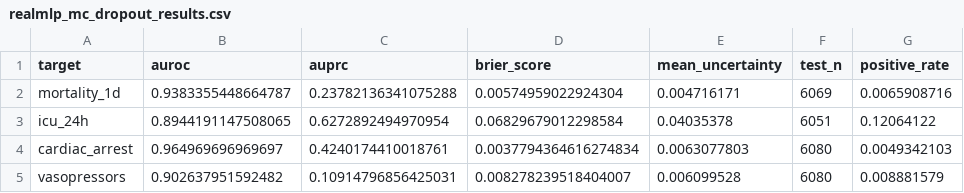
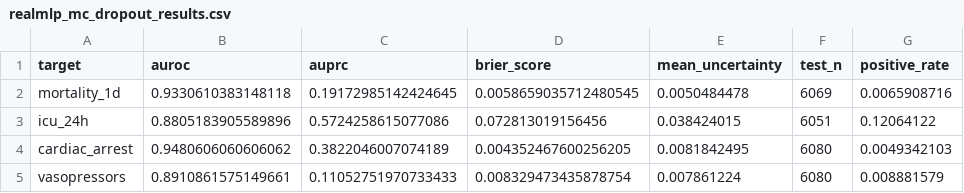
Before and after one commit to cookiehyun/Q-Model, a CSV file: realmlp_mc_dropout_results.csv, drawn as a sheet.

```diff
--- a/realmlp_mc_dropout_results.csv
+++ b/realmlp_mc_dropout_results.csv
@@ -1,5 +1,5 @@
 target,auroc,auprc,brier_score,mean_uncertainty,test_n,positive_rate
-mortality_1d,0.9383355448664787,0.23782136341075288,0.00574959022924304,0.004716171,6069,0.0065908716
-icu_24h,0.8944191147508065,0.6272892494970954,0.06829679012298584,0.04035378,6051,0.12064122
-cardiac_arrest,0.964969696969697,0.4240174410018761,0.0037794364616274834,0.0063077803,6080,0.0049342103
-vasopressors,0.902637951592482,0.10914796856425031,0.008278239518404007,0.006099528,6080,0.008881579
+mortality_1d,0.9330610383148118,0.19172985142424645,0.0058659035712480545,0.0050484478,6069,0.0065908716
+icu_24h,0.8805183905589896,0.5724258615077086,0.072813019156456,0.038424015,6051,0.12064122
+cardiac_arrest,0.9480606060606062,0.3822046007074189,0.004352467600256205,0.0081842495,6080,0.0049342103
+vasopressors,0.8910861575149661,0.11052751970733433,0.008329473435878754,0.007861224,6080,0.008881579
```
Also changed, not shown: Det_entropy_multimodal_results.csv, vasopressor_mc_predictions_Monte_Carlo.csv, 7 other files.
